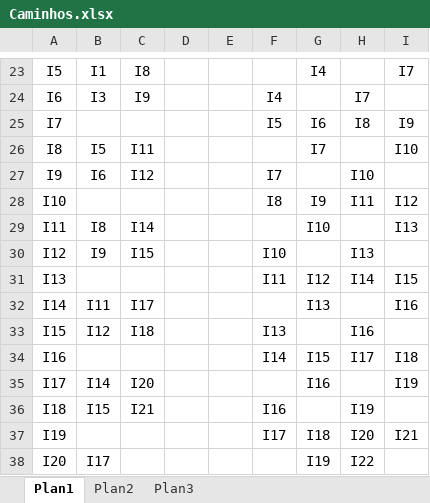
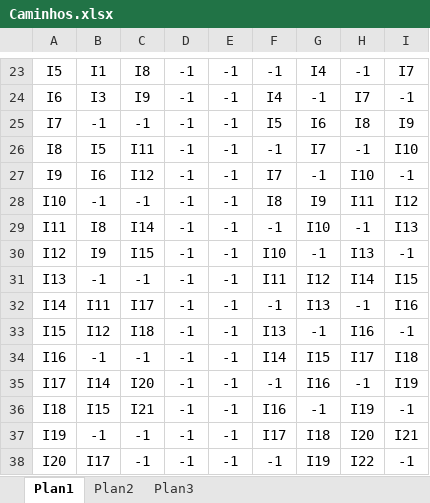
Before and after one commit to Marcosnto/ia-shopping-peixoto-robot, an Excel workbook: Material de Apoio/Caminhos.xlsx, sheet Plan1, drawn as a sheet; only a part is shown, gaps mark what is left out; values as stored, in another font and other column widths than the file's, no borders; the diff covers the shown part only; the diff names each change by its address in the sheet, - before the commit and + after, or states it on an @@ line.

```diff
--- a/Material de Apoio/Caminhos.xlsx (sheet Plan1)
+++ b/Material de Apoio/Caminhos.xlsx (sheet Plan1)
-D23:D38: (empty)
+D23:D38: -1
-E23:E38: (empty)
+E23:E38: -1
-F23: (empty)
+F23: -1
-H23: (empty)
+H23: -1
-G24: (empty)
+G24: -1
-I24: (empty)
+I24: -1
-B25: (empty)
+B25: -1
-C25: (empty)
+C25: -1
-F26: (empty)
+F26: -1
-H26: (empty)
+H26: -1
-G27: (empty)
+G27: -1
-I27: (empty)
+I27: -1
-B28: (empty)
+B28: -1
-C28: (empty)
+C28: -1
-F29: (empty)
+F29: -1
-H29: (empty)
+H29: -1
-G30: (empty)
+G30: -1
-I30: (empty)
+I30: -1
-B31: (empty)
+B31: -1
-C31: (empty)
+C31: -1
-F32: (empty)
+F32: -1
-H32: (empty)
+H32: -1
-G33: (empty)
+G33: -1
-I33: (empty)
+I33: -1
-B34: (empty)
+B34: -1
-C34: (empty)
+C34: -1
-F35: (empty)
+F35: -1
-H35: (empty)
+H35: -1
-G36: (empty)
+G36: -1
-I36: (empty)
+I36: -1
-B37: (empty)
+B37: -1
-C37:C38: (empty)
+C37:C38: -1
-F38: (empty)
+F38: -1
-I38: (empty)
+I38: -1
```
Also changed, not shown: 112 edited cells elsewhere in this sheet, 23 other files.
